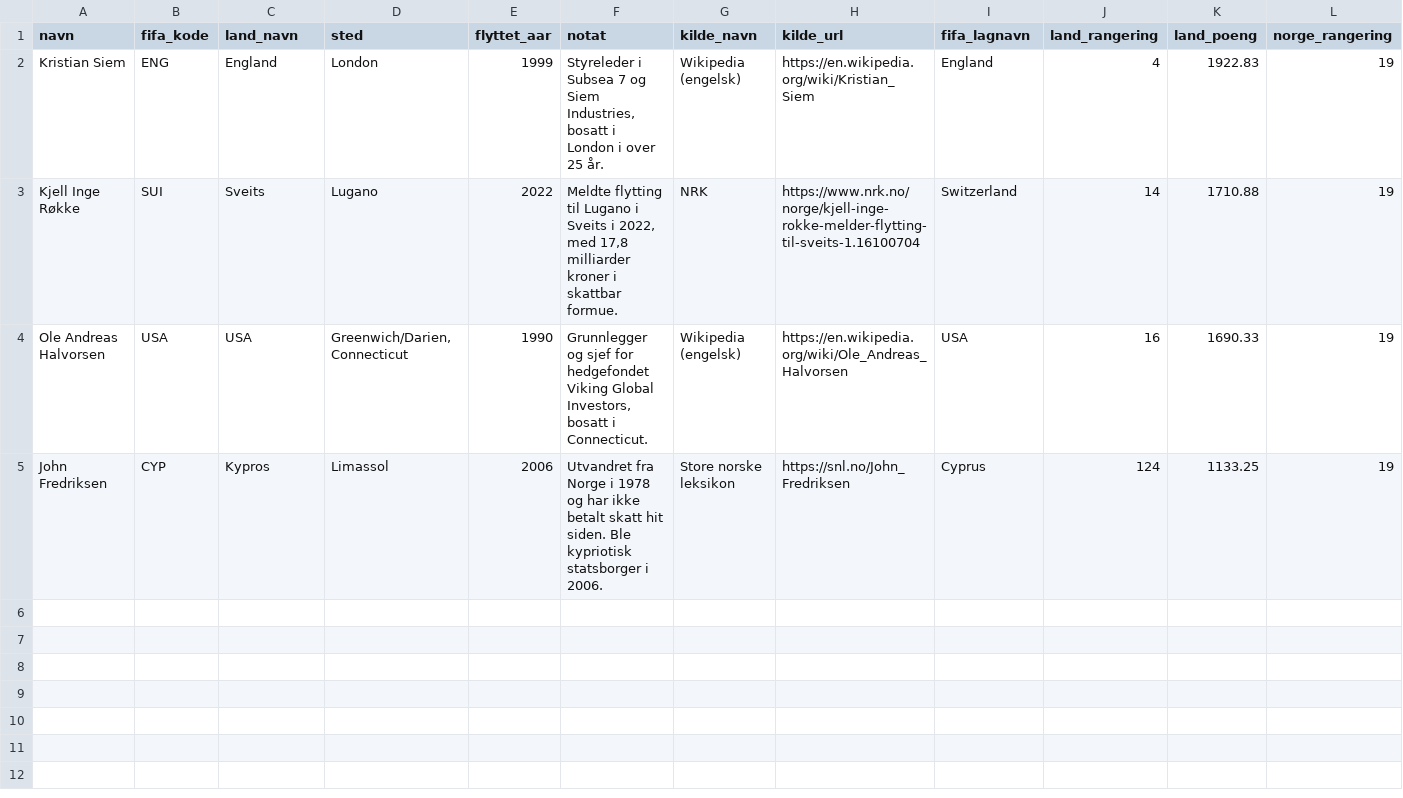
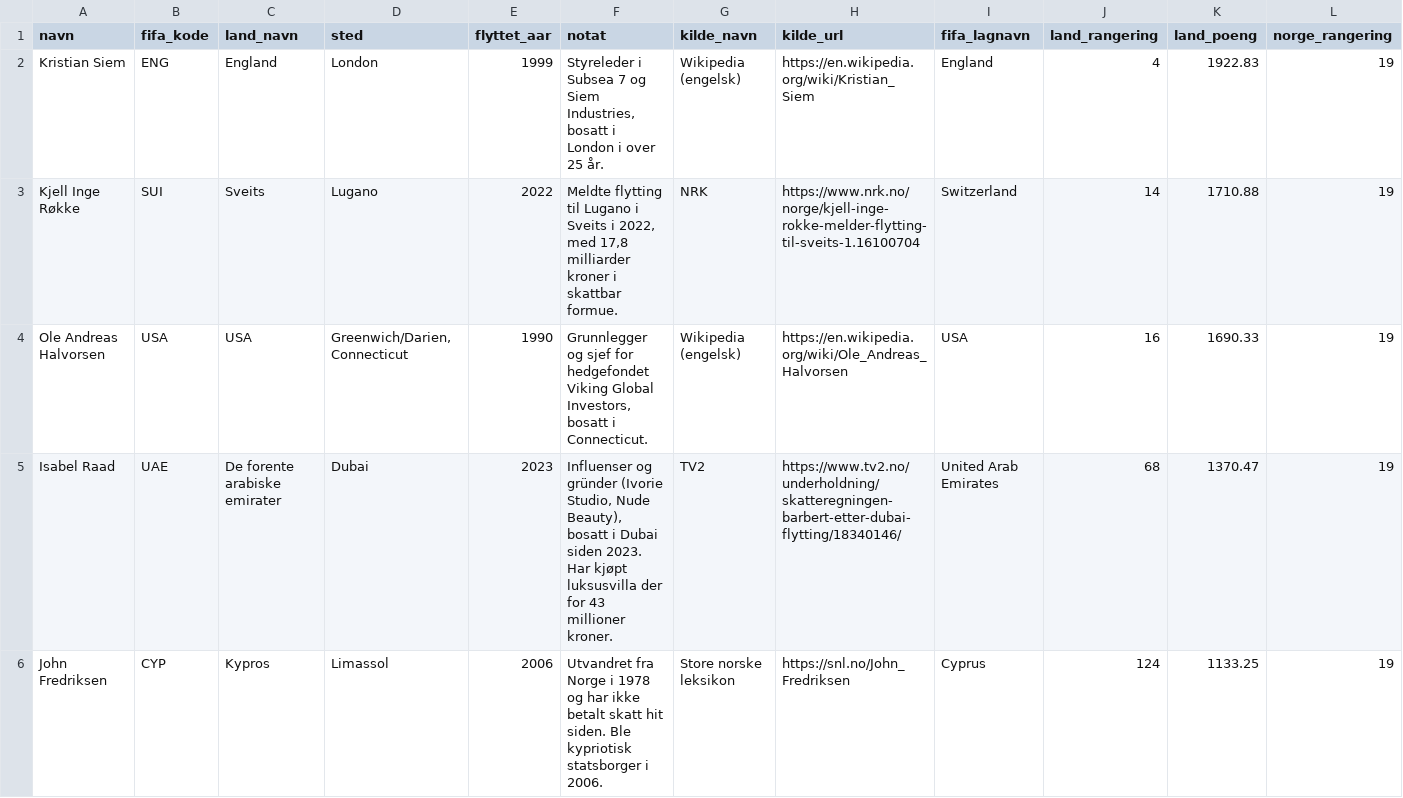
Before and after one commit to gjermundbae/statman, a CSV file: docs/utflyttere_fifa/utflyttere_fifa.csv, drawn as a sheet; only a part is shown; rows hold the shown columns only; the diff names each change by its address in the sheet, - before the commit and + after, or states it on an @@ line.

```diff
--- a/docs/utflyttere_fifa/utflyttere_fifa.csv
+++ b/docs/utflyttere_fifa/utflyttere_fifa.csv
+row 5: Isabel Raad | UAE | De forente arabiske emirater | Dubai | 2023 | Influenser og gründer (Ivorie Studio, Nude Beauty), bosatt i Dubai siden 2023. Har kjøpt luksusvilla der for 43 millioner kroner. | TV2 | https://www.tv2.no/underholdning/skatteregningen-barbert-etter-dubai-flytting/18340146/ | United Arab Emirates | 68 | 1370.47 | 19
```
Also changed, not shown: 6 other files.
